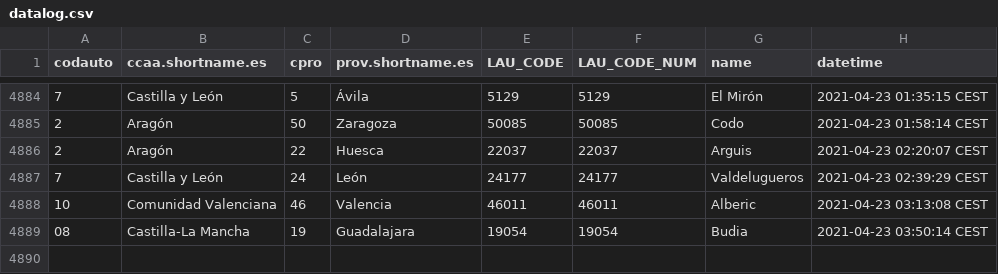
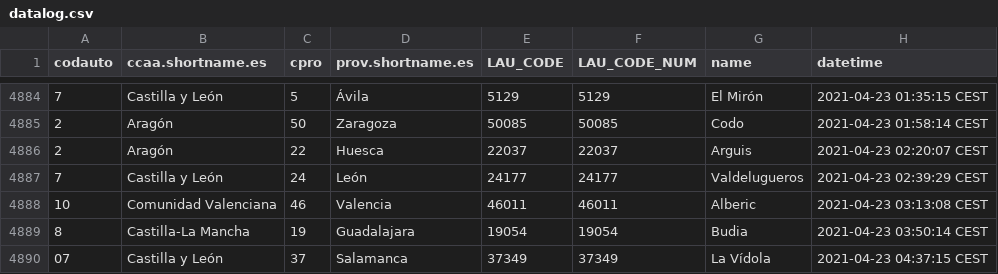
Before and after one commit to dieghernan/spain-munic-bot, a CSV file: assets/datalog.csv, drawn as a sheet; only a part is shown, gaps mark what is left out.

```diff
--- a/assets/datalog.csv
+++ b/assets/datalog.csv
@@ -4888,2 +4888,3 @@
 "10","Comunidad Valenciana","46","Valencia","46011",46011,"Alberic","2021-04-23 03:13:08 CEST"
-"08","Castilla-La Mancha","19","Guadalajara","19054",19054,"Budia","2021-04-23 03:50:14 CEST"
+"8","Castilla-La Mancha","19","Guadalajara","19054",19054,"Budia","2021-04-23 03:50:14 CEST"
+"07","Castilla y León","37","Salamanca","37349",37349,"La Vídola","2021-04-23 04:37:15 CEST"
```
Also changed, not shown: 7 other files.
